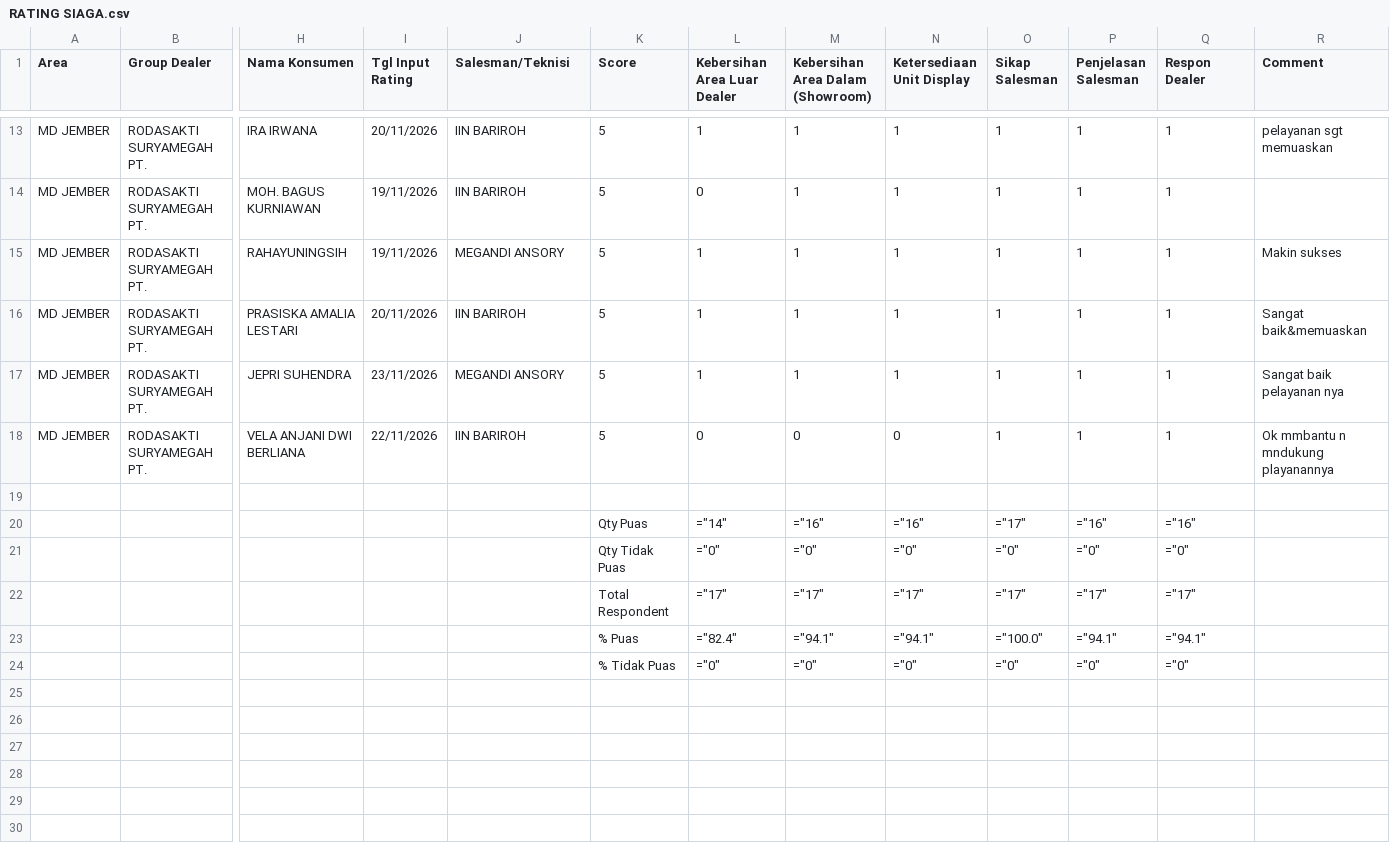
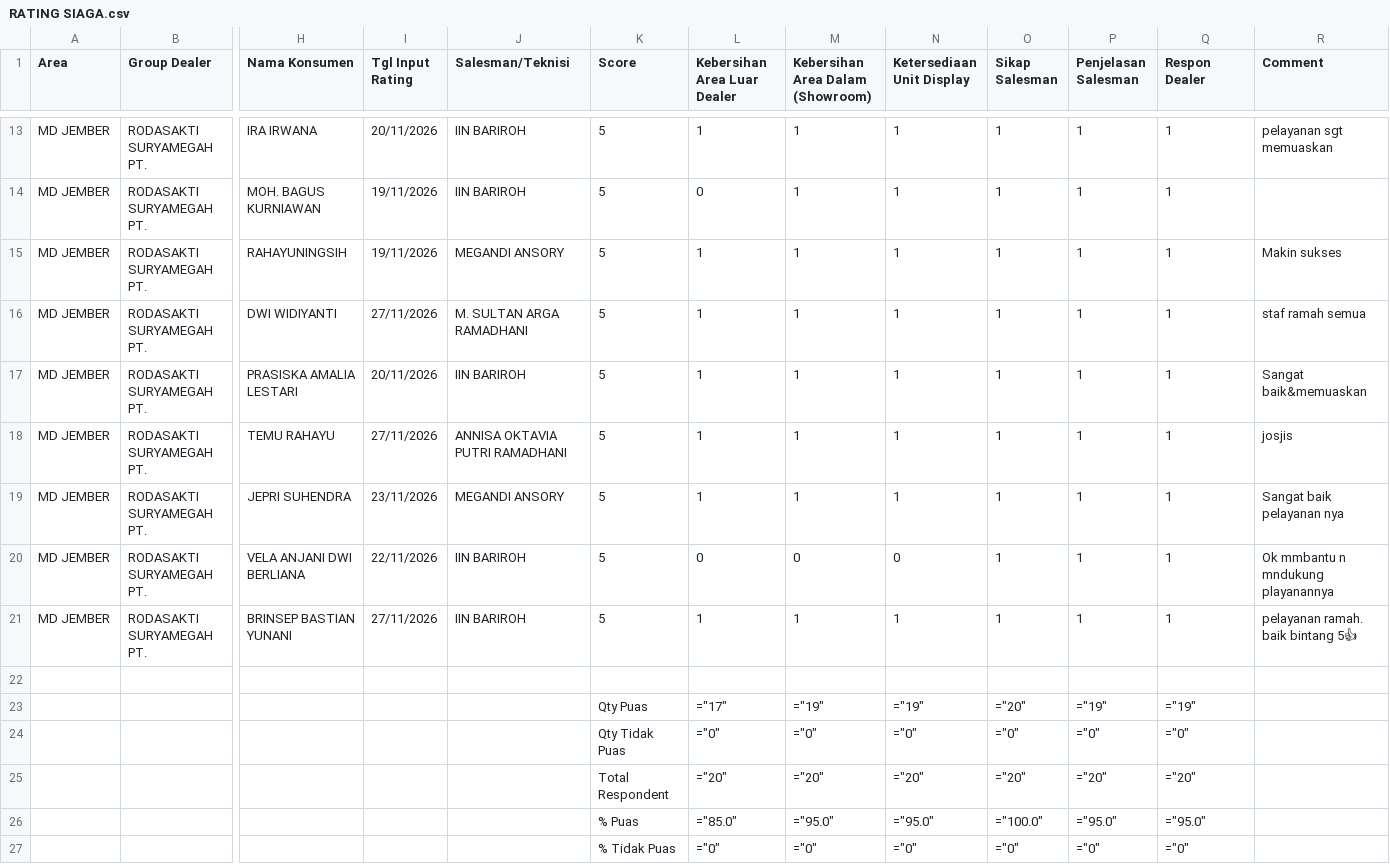
Before and after one commit to egi-jember/bushido-dashboard, a CSV file: bushido_raw/rating_files/RATING SIAGA.csv, drawn as a sheet; only a part is shown, gaps mark what is left out; removed rows and columns are numbered as before the commit, all else as after; rows hold the shown columns only; the diff names each change by its address in the sheet, - before the commit and + after, or states it on an @@ line.

Commit message:
upload rating_files/RATING SIAGA.csv

```diff
--- a/bushido_raw/rating_files/RATING SIAGA.csv
+++ b/bushido_raw/rating_files/RATING SIAGA.csv
+row 16: MD JEMBER | RODASAKTI SURYAMEGAH PT. | DWI WIDIYANTI | 27/11/2026 | M. SULTAN ARGA RAMADHANI | 5 | 1 | 1 | 1 | 1 | 1 | 1 | staf ramah semua
+row 18: MD JEMBER | RODASAKTI SURYAMEGAH PT. | TEMU RAHAYU | 27/11/2026 | ANNISA OKTAVIA PUTRI RAMADHANI | 5 | 1 | 1 | 1 | 1 | 1 | 1 | josjis
+row 21: MD JEMBER | RODASAKTI SURYAMEGAH PT. | BRINSEP BASTIAN YUNANI | 27/11/2026 | IIN BARIROH | 5 | 1 | 1 | 1 | 1 | 1 | 1 | pelayanan ramah. baik bintang 5👍
-row 20:  |  |  |  |  | Qty Puas | ="14" | ="16" | ="16" | ="17" | ="16" | ="16"
+row 23:  |  |  |  |  | Qty Puas | ="17" | ="19" | ="19" | ="20" | ="19" | ="19"
-row 22:  |  |  |  |  | Total Respondent | ="17" | ="17" | ="17" | ="17" | ="17" | ="17"
+row 25:  |  |  |  |  | Total Respondent | ="20" | ="20" | ="20" | ="20" | ="20" | ="20"
-L26 (Kebersihan Area Luar Dealer): ="82.4"
+L26 (Kebersihan Area Luar Dealer): ="85.0"
-M26 (Kebersihan Area Dalam (Showroom)): ="94.1"
+M26 (Kebersihan Area Dalam (Showroom)): ="95.0"
-N26 (Ketersediaan Unit Display): ="94.1"
+N26 (Ketersediaan Unit Display): ="95.0"
-P26 (Penjelasan Salesman): ="94.1"
+P26 (Penjelasan Salesman): ="95.0"
-Q26 (Respon Dealer): ="94.1"
+Q26 (Respon Dealer): ="95.0"
```
